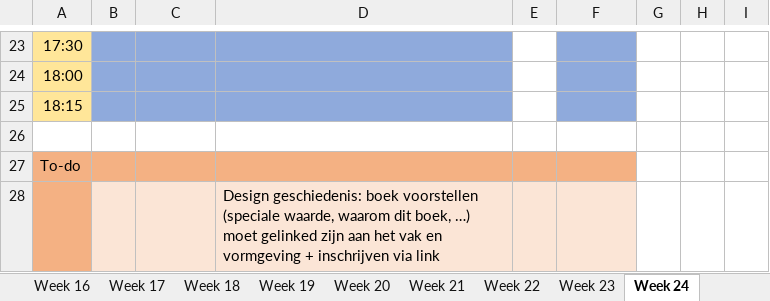
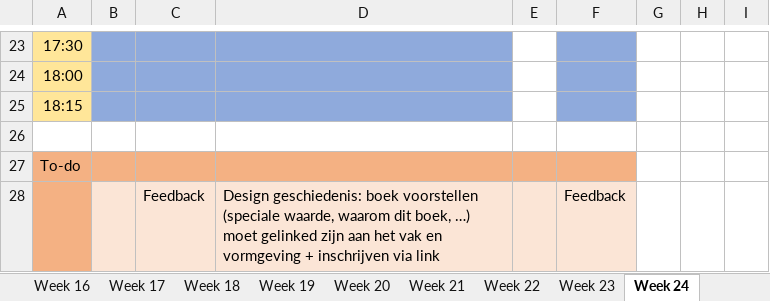
Before and after one commit to ninjahisser/LUCA-2, an Excel workbook: uurrooster.xlsx, sheet Week 24, drawn as a sheet; only a part is shown, gaps mark what is left out; values as stored, in another font and other column widths than the file's, no borders; conditional formats not drawn; removed rows and columns are numbered as before the commit, all else as after; the diff names each change by its address in the sheet, - before the commit and + after, or states it on an @@ line.

```diff
--- a/uurrooster.xlsx (sheet Week 24)
+++ b/uurrooster.xlsx (sheet Week 24)
-row 28:  |  |  | Design geschiedenis: boek voorstellen (speciale waarde, waarom dit boek, …) moet gelinked zijn aan het vak en vormgeving + inschrijven via link
+row 28:  |  | Feedback | Design geschiedenis: boek voorstellen (speciale waarde, waarom dit boek, …) moet gelinked zijn aan het vak en vormgeving + inschrijven via link |  | Feedback
```
Also changed, not shown: sheet Week 31, sheet Week 22, sheet Week 23, sheet Week 25, 11 other files.
